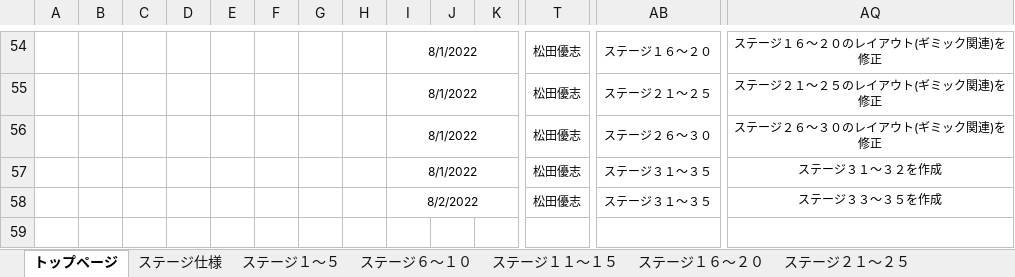
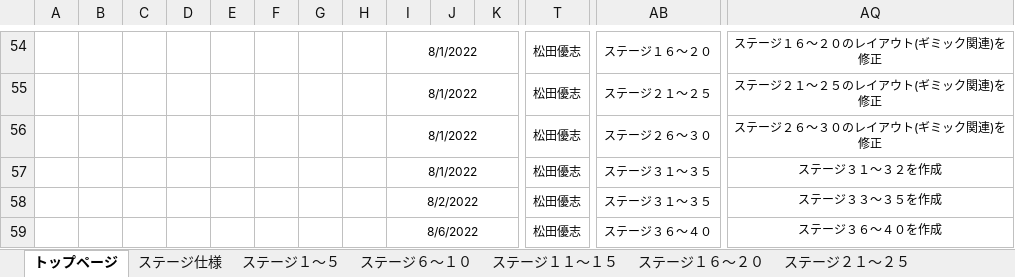
Before and after one commit to ktgitfrog333/Japan_Game_Award_2022, an Excel workbook: 仕様書/コネクトシティ_仕様書_ステージ.xlsx, sheet トップページ, drawn as a sheet; only a part is shown, gaps mark what is left out; values as stored, in another font and other column widths than the file's, no borders; rows hold the shown columns only; the diff names each change by its address in the sheet, - before the commit and + after, or states it on an @@ line.

Commit message:
▼ステージ.xlsx
ステージ３６～４０：ステージ３６～４０を作成

```diff
--- a/仕様書/コネクトシティ_仕様書_ステージ.xlsx (sheet トップページ)
+++ b/仕様書/コネクトシティ_仕様書_ステージ.xlsx (sheet トップページ)
+row 59:  |  |  |  |  |  |  |  | 8/6/2022 |  |  | 松田優志 | ステージ３６～４０ | ステージ３６～４０を作成
```
Also changed, not shown: sheet ステージ３６～４０, sheet ステージ３１～３５.
